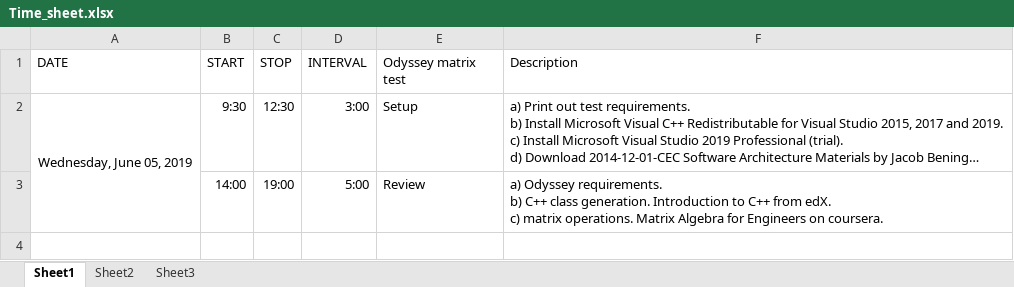
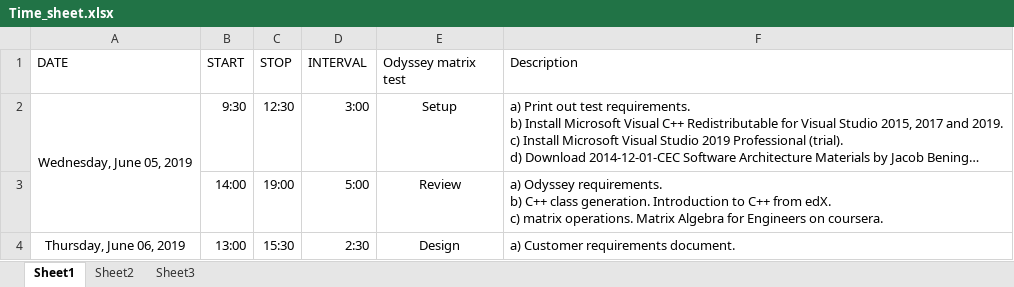
Before and after one commit to FRPutnamJr/Odyssey_test, an Excel workbook: Time_sheet.xlsx, sheet Sheet1, drawn as a sheet; long unchanged cells end in …; values as stored, in another font and other column widths than the file's, no borders; the diff names each change by its address in the sheet, - before the commit and + after, or states it on an @@ line.

Commit message:
Customer Requirements document
CR - initial commit.
Time sheet update

```diff
--- a/Time_sheet.xlsx (sheet Sheet1)
+++ b/Time_sheet.xlsx (sheet Sheet1)
-E2:E3 alignment: left
+E2:E3 alignment: center
+row 4: Thursday, June 06, 2019 | 13:00 | 15:30 | 2:30 | Design | a) Customer requirements document.
```
Also changed, not shown: 1 other file.
